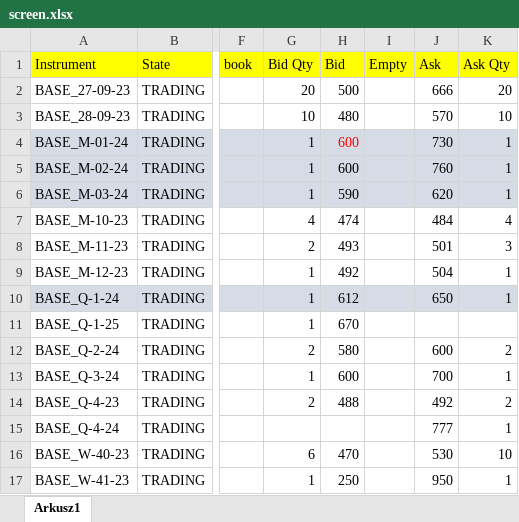
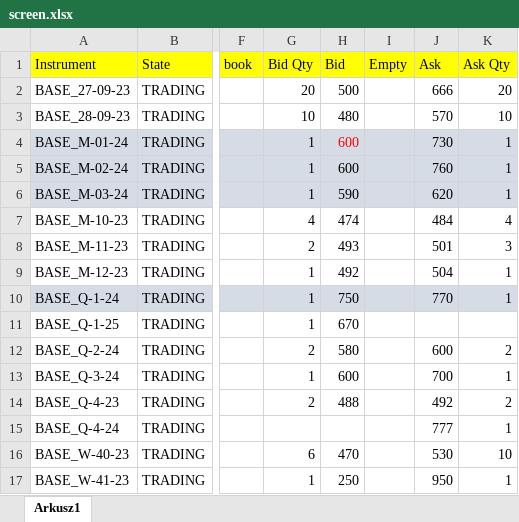
Before and after one commit to sliwka00/Arbitraz, an Excel workbook: screen.xlsx, sheet Arkusz1, drawn as a sheet; only a part is shown, gaps mark what is left out; values as stored, in another font and other column widths than the file's, no borders; the diff names each change by its address in the sheet, - before the commit and + after, or states it on an @@ line.

```diff
--- a/screen.xlsx (sheet Arkusz1)
+++ b/screen.xlsx (sheet Arkusz1)
-H10 (Bid): 612
+H10 (Bid): 750
-J10 (Ask): 650
+J10 (Ask): 770
```
Also changed, not shown: 1 other file.
